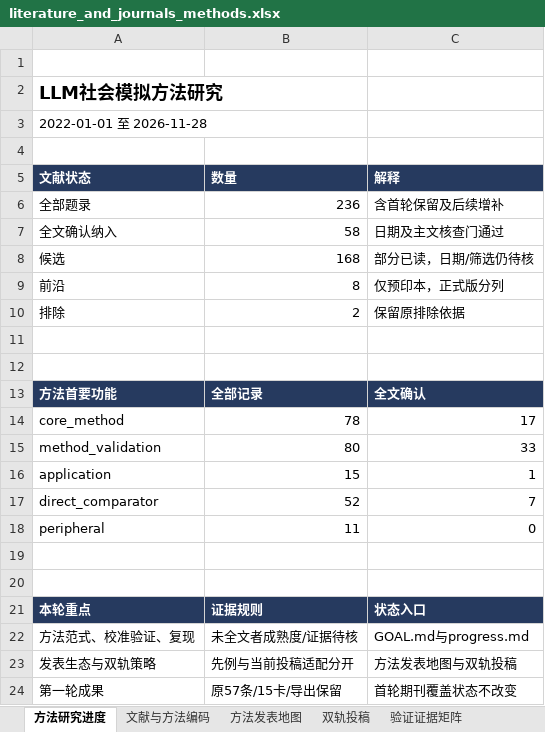
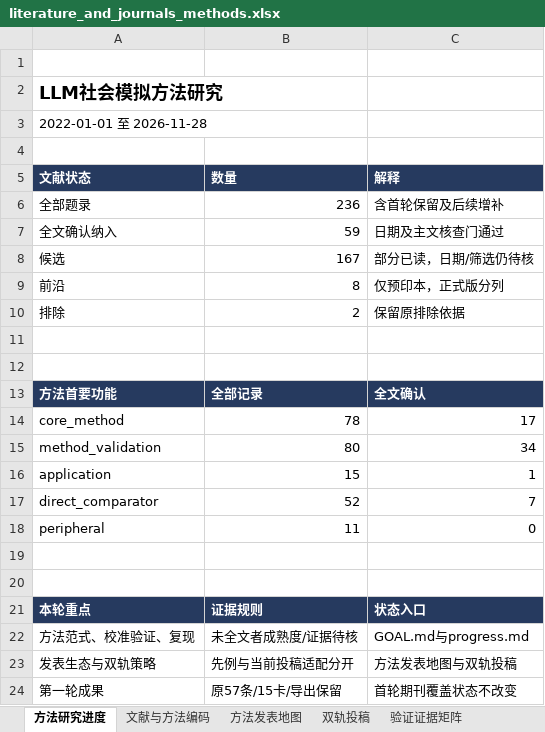
Before and after one commit to BNU-CCR/Agent-EX, an Excel workbook: literature-review/exports/literature_and_journals_methods.xlsx, sheet 方法研究进度, drawn as a sheet; values as stored, in another font and other column widths than the file's, no borders; the diff names each change by its address in the sheet, - before the commit and + after, or states it on an @@ line.

```diff
--- a/literature-review/exports/literature_and_journals_methods.xlsx (sheet 方法研究进度)
+++ b/literature-review/exports/literature_and_journals_methods.xlsx (sheet 方法研究进度)
-B7 (数量): 58
+B7 (数量): 59
-B8 (数量): 168
+B8 (数量): 167
-C15 (解释): 33
+C15 (解释): 34
```
Also changed, not shown: sheet 验证证据矩阵, sheet 检索与核查日志, sheet 文献与方法编码, sheet 会议来源, sheet 方法发表地图, 22 other files.
